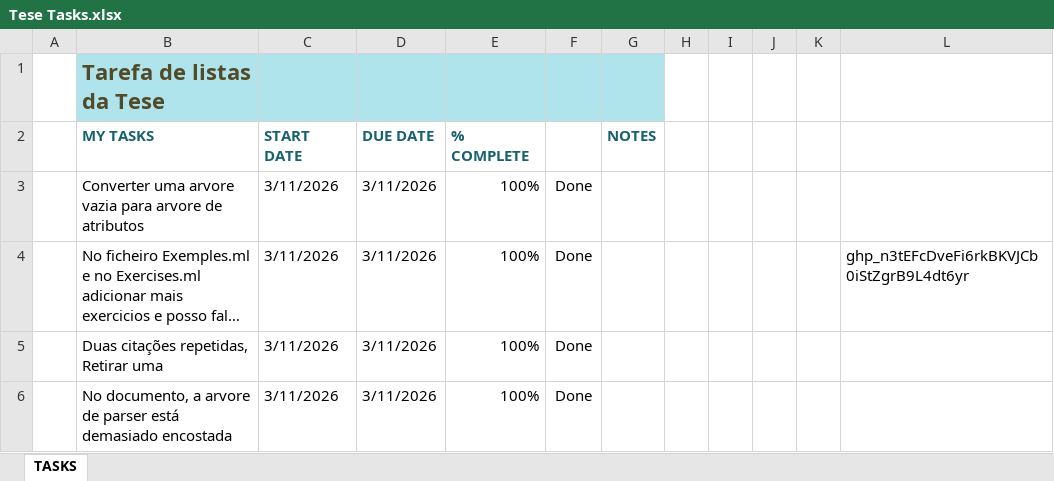
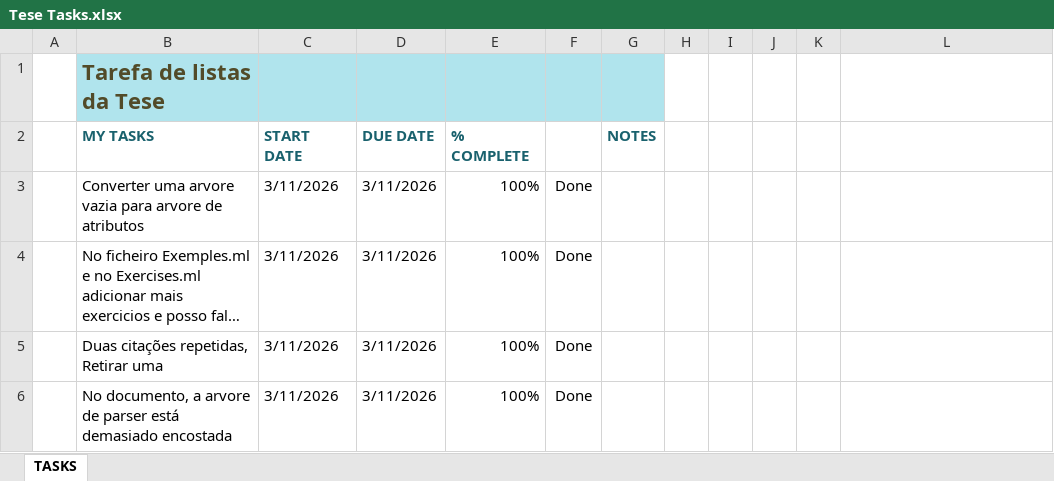
Before and after one commit to Bailonis/Oflat, an Excel workbook: Tese Tasks.xlsx, sheet TASKS, drawn as a sheet; only a part is shown; long unchanged cells end in …; values as stored, in another font and other column widths than the file's, no borders; conditional formats and table styles not drawn; the diff names each change by its address in the sheet, - before the commit and + after, or states it on an @@ line.

Commit message:
tarefas

```diff
--- a/Tese Tasks.xlsx (sheet TASKS)
+++ b/Tese Tasks.xlsx (sheet TASKS)
-L4: 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
+L4: (empty)
```
